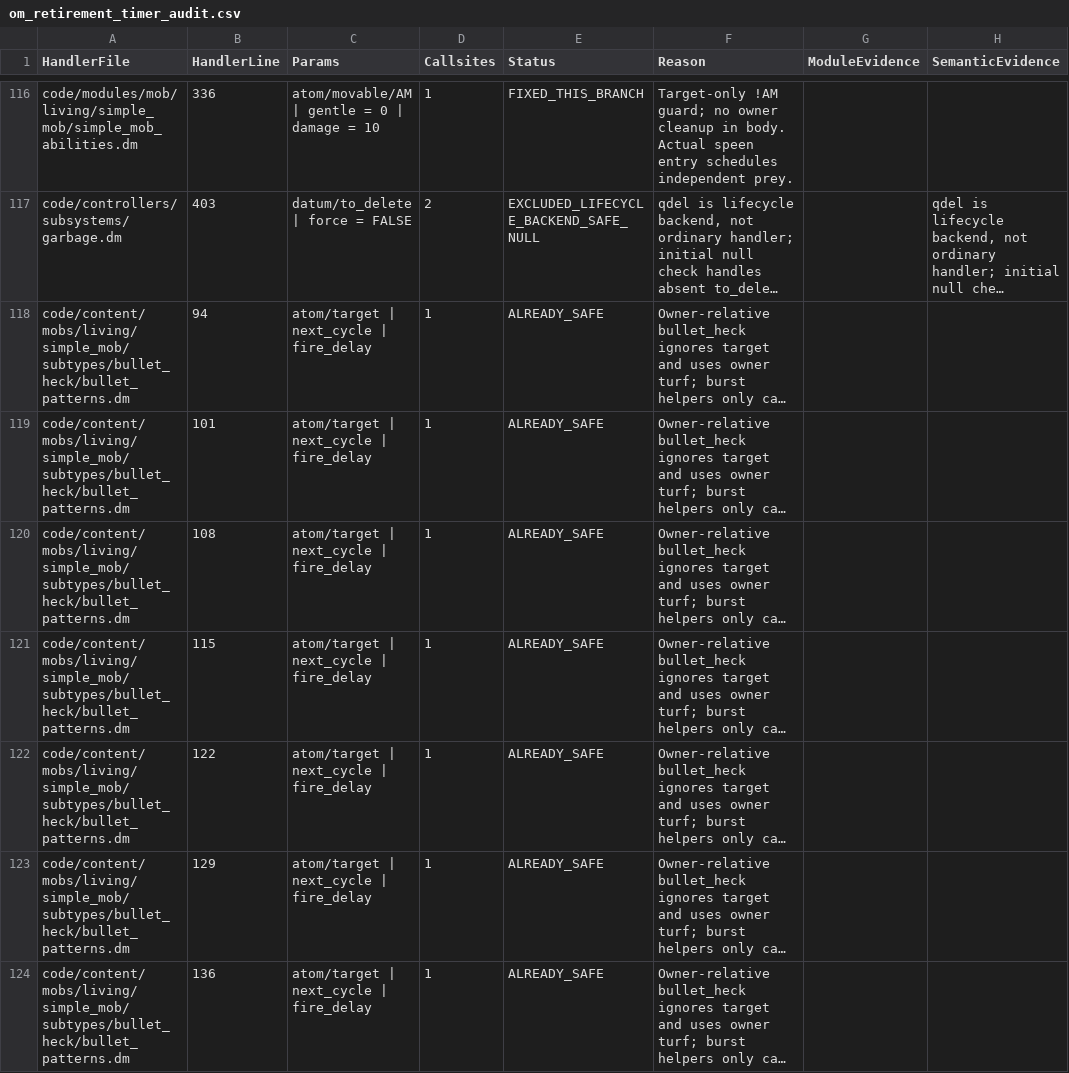
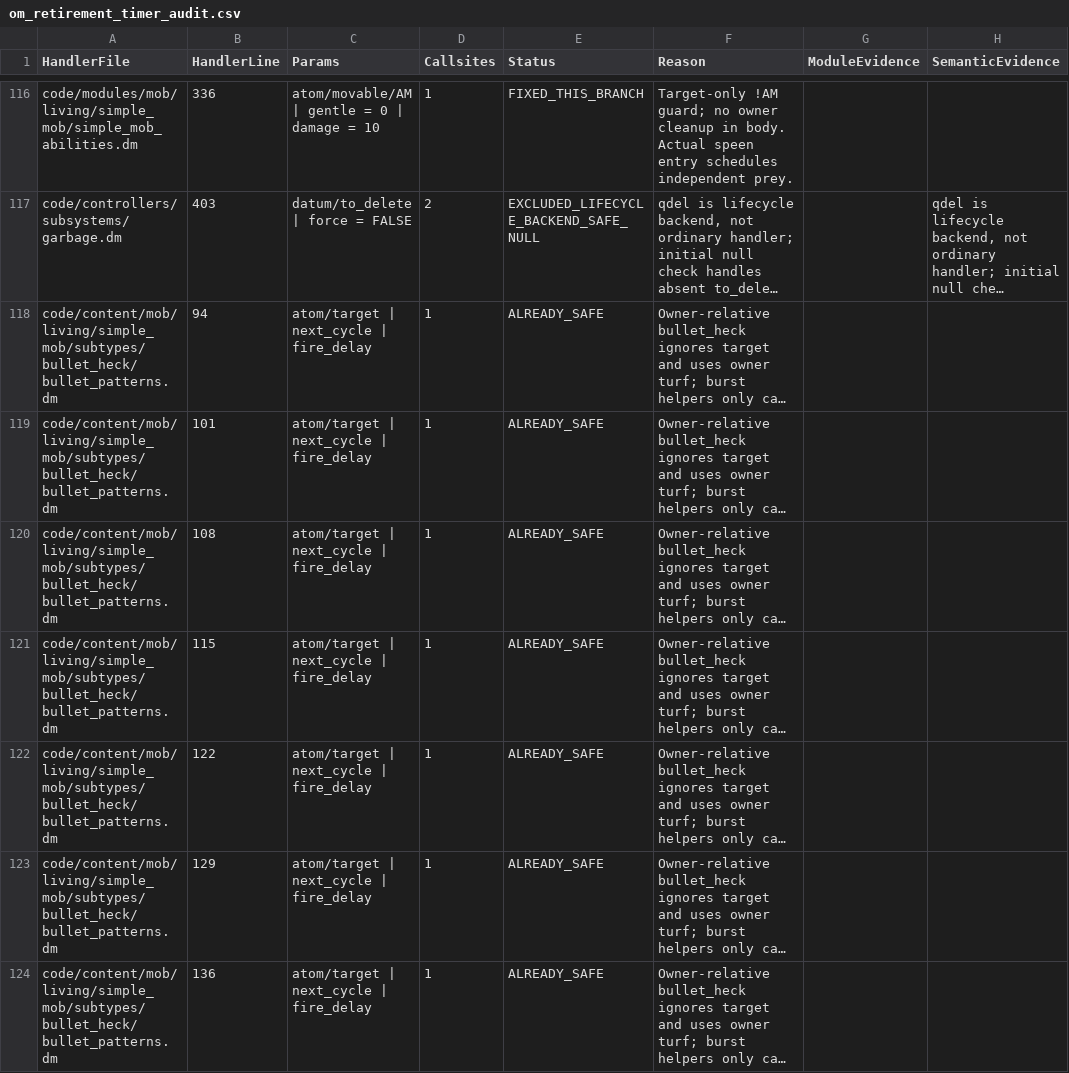
Before and after one commit to zephyrthegryph/DeepQuarry, a CSV file: doc/om_retirement_timer_audit.csv, drawn as a sheet; only a part is shown, gaps mark what is left out; long unchanged cells end in …; the diff covers the shown part only; the diff names each change by its address in the sheet, - before the commit and + after, or states it on an @@ line.

```diff
--- a/doc/om_retirement_timer_audit.csv
+++ b/doc/om_retirement_timer_audit.csv
-A118:A124 (HandlerFile): code/content/mobs/living/simple_mob/subtypes/bullet_heck/bullet_patterns.dm
+A118:A124 (HandlerFile): code/content/mob/living/simple_mob/subtypes/bullet_heck/bullet_patterns.dm
```
Also changed, not shown: 157 edited cells elsewhere in this file, 6 other files.
